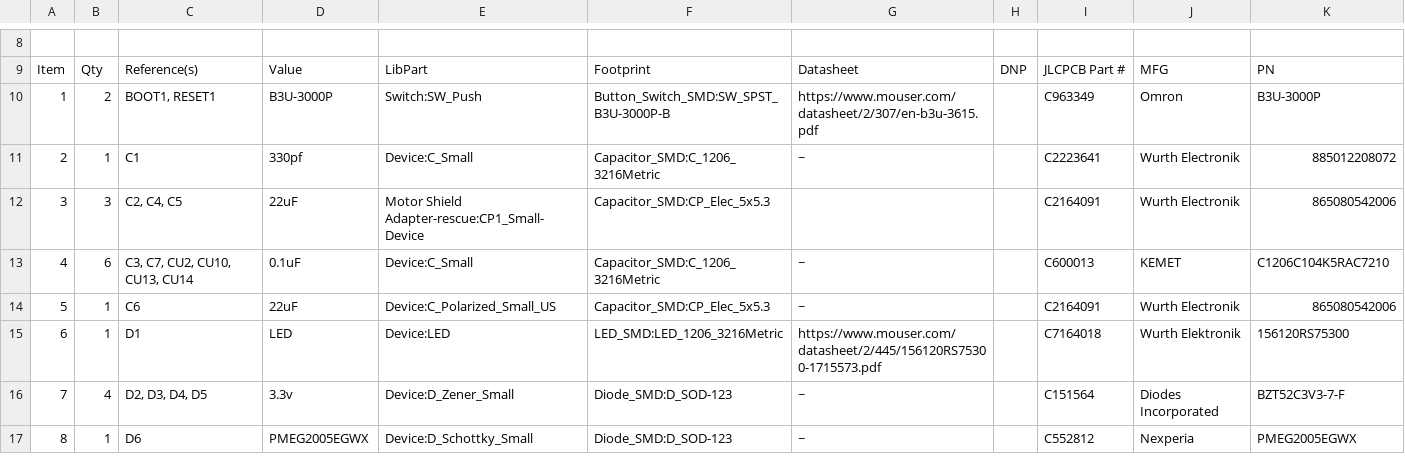
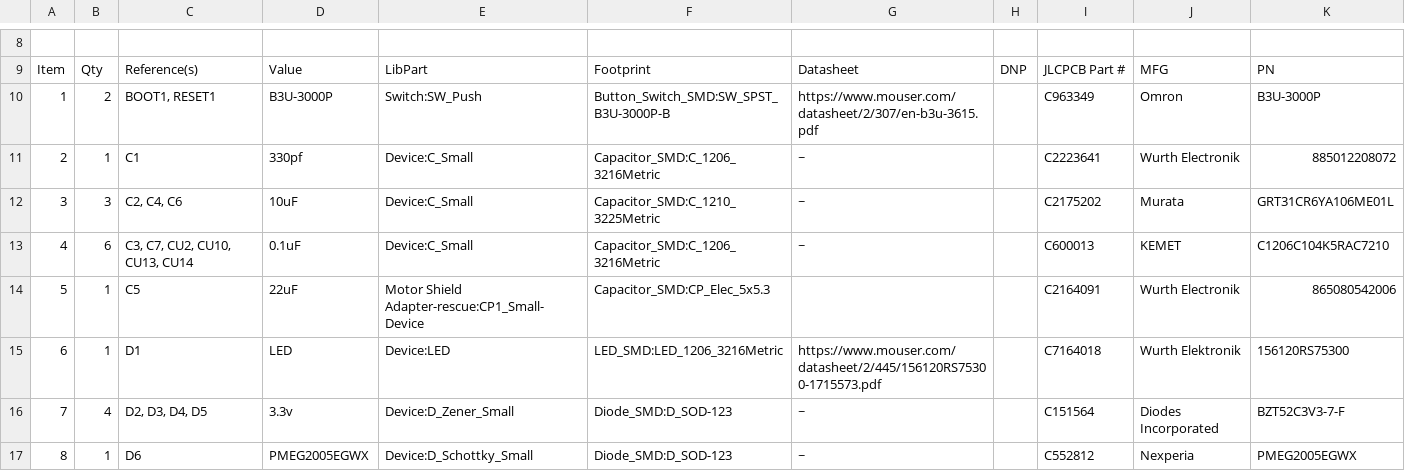
Before and after one commit to SeraphimlabsLLC/Dynamo, a CSV file: Hardware/Dynamo/Dynamo.csv, drawn as a sheet; only a part is shown, gaps mark what is left out; removed rows and columns are numbered as before the commit, all else as after; the diff covers the shown part only; the diff names each change by its address in the sheet, - before the commit and + after, or states it on an @@ line.

```diff
--- a/Hardware/Dynamo/Dynamo.csv
+++ b/Hardware/Dynamo/Dynamo.csv
-row 12: 3 | 3 | C2, C4, C5 | 22uF | Motor Shield Adapter-rescue:CP1_Small-Device | Capacitor_SMD:CP_Elec_5x5.3 |  |  | C2164091 | Wurth Electronik | 865080542006
+row 12: 3 | 3 | C2, C4, C6 | 10uF | Device:C_Small | Capacitor_SMD:C_1210_3225Metric | ~ |  | C2175202 | Murata | GRT31CR6YA106ME01L
-C14: C6
+C14: C5
-E14: Device:C_Polarized_Small_US
+E14: Motor Shield Adapter-rescue:CP1_Small-Device
-G14: ~
+G14: (empty)
```
Also changed, not shown: 1 added row, 4 edited cells and row numbers in column A elsewhere in this file, 22 other files.
